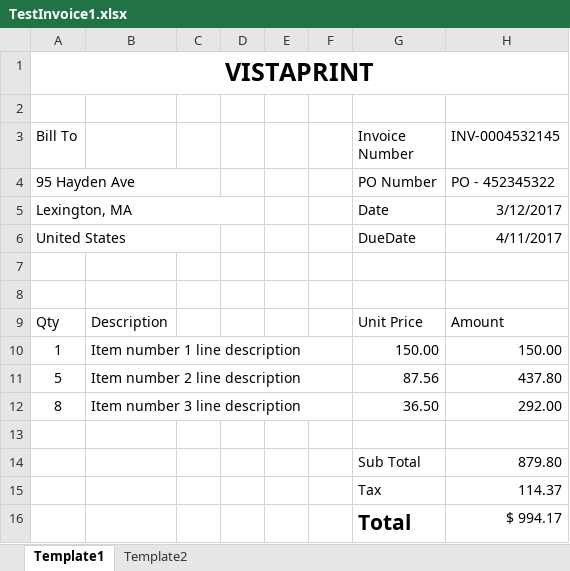
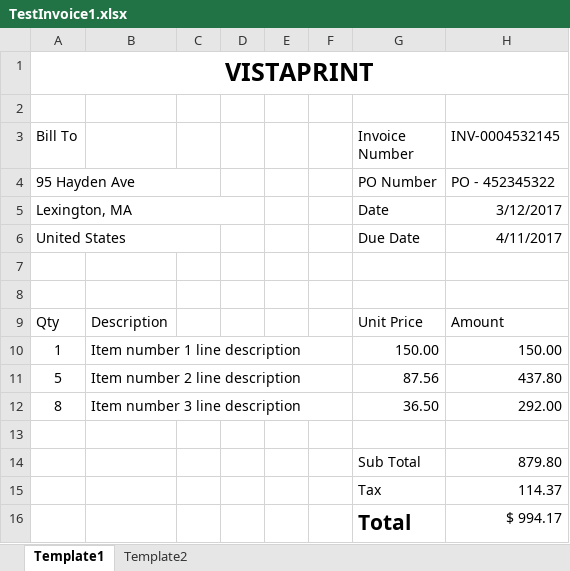
Before and after one commit to marinoscar/luval-vision-marin, an Excel workbook: Docs/TestInvoice1.xlsx, sheet Template1, drawn as a sheet; values as stored, in another font and other column widths than the file's, no borders; the diff names each change by its address in the sheet, - before the commit and + after, or states it on an @@ line.

Commit message:
fixes to the test documents

```diff
--- a/Docs/TestInvoice1.xlsx (sheet Template1)
+++ b/Docs/TestInvoice1.xlsx (sheet Template1)
-G6 (Invoice Number): DueDate
+G6 (Invoice Number): Due Date
```
Also changed, not shown: 2 other files.
